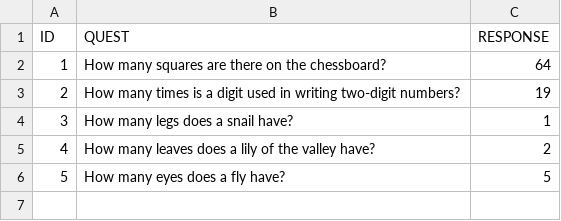
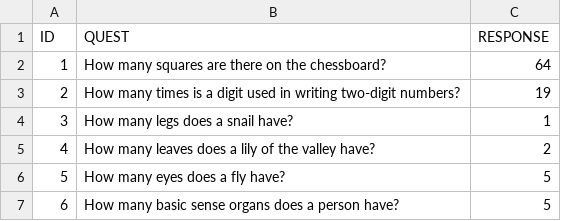
Before and after one commit to wadiks/Test, a CSV file: 2022-05/spring-01/spring-01-exercise/src/main/resources/quest.csv, drawn as a sheet; the diff names each change by its address in the sheet, - before the commit and + after, or states it on an @@ line.

```diff
--- a/2022-05/spring-01/spring-01-exercise/src/main/resources/quest.csv
+++ b/2022-05/spring-01/spring-01-exercise/src/main/resources/quest.csv
+row 7: 6 | How many basic sense organs does a person have? | 5
```
Also changed, not shown: 3 other files.
